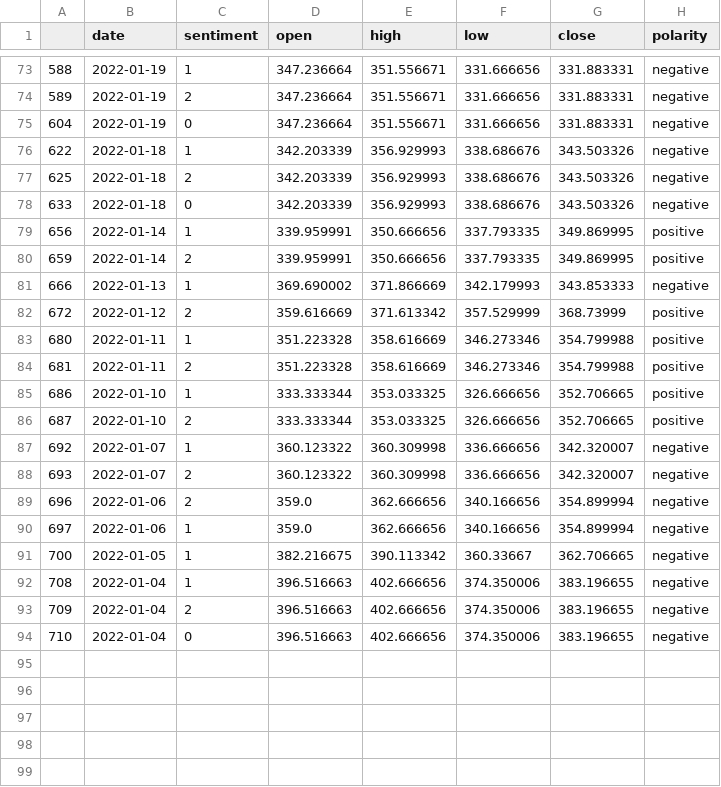
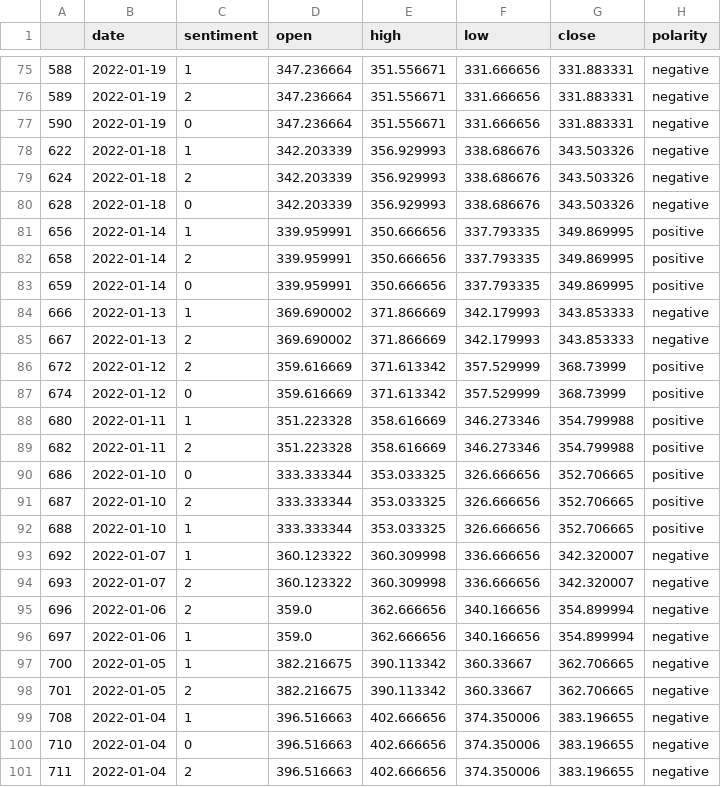
Before and after one commit to mukesh0005/Tesla_Stock_Prediction, a CSV file: datasets/model_data.csv, drawn as a sheet; only a part is shown, gaps mark what is left out; the diff covers the shown part only.

Commit message:
#Lexicon_sentimental_analysis

```diff
--- a/datasets/model_data.csv
+++ b/datasets/model_data.csv
@@ -74,14 +76,18 @@
 589,2022-01-19,2,347.236664,351.556671,331.666656,331.883331,negative
-604,2022-01-19,0,347.236664,351.556671,331.666656,331.883331,negative
+590,2022-01-19,0,347.236664,351.556671,331.666656,331.883331,negative
 622,2022-01-18,1,342.203339,356.929993,338.686676,343.503326,negative
-625,2022-01-18,2,342.203339,356.929993,338.686676,343.503326,negative
-633,2022-01-18,0,342.203339,356.929993,338.686676,343.503326,negative
+624,2022-01-18,2,342.203339,356.929993,338.686676,343.503326,negative
+628,2022-01-18,0,342.203339,356.929993,338.686676,343.503326,negative
 656,2022-01-14,1,339.959991,350.666656,337.793335,349.869995,positive
-659,2022-01-14,2,339.959991,350.666656,337.793335,349.869995,positive
+658,2022-01-14,2,339.959991,350.666656,337.793335,349.869995,positive
+659,2022-01-14,0,339.959991,350.666656,337.793335,349.869995,positive
 666,2022-01-13,1,369.690002,371.866669,342.179993,343.853333,negative
+667,2022-01-13,2,369.690002,371.866669,342.179993,343.853333,negative
 672,2022-01-12,2,359.616669,371.613342,357.529999,368.73999,positive
+674,2022-01-12,0,359.616669,371.613342,357.529999,368.73999,positive
 680,2022-01-11,1,351.223328,358.616669,346.273346,354.799988,positive
-681,2022-01-11,2,351.223328,358.616669,346.273346,354.799988,positive
-686,2022-01-10,1,333.333344,353.033325,326.666656,352.706665,positive
+682,2022-01-11,2,351.223328,358.616669,346.273346,354.799988,positive
+686,2022-01-10,0,333.333344,353.033325,326.666656,352.706665,positive
 687,2022-01-10,2,333.333344,353.033325,326.666656,352.706665,positive
+688,2022-01-10,1,333.333344,353.033325,326.666656,352.706665,positive
 692,2022-01-07,1,360.123322,360.309998,336.666656,342.320007,negative
@@ -91,4 +97,5 @@
 700,2022-01-05,1,382.216675,390.113342,360.33667,362.706665,negative
+701,2022-01-05,2,382.216675,390.113342,360.33667,362.706665,negative
 708,2022-01-04,1,396.516663,402.666656,374.350006,383.196655,negative
-709,2022-01-04,2,396.516663,402.666656,374.350006,383.196655,negative
 710,2022-01-04,0,396.516663,402.666656,374.350006,383.196655,negative
+711,2022-01-04,2,396.516663,402.666656,374.350006,383.196655,negative
```
Also changed, not shown: 6 added rows, 4 removed rows and 44 edited cells elsewhere in this file, 9 other files.
